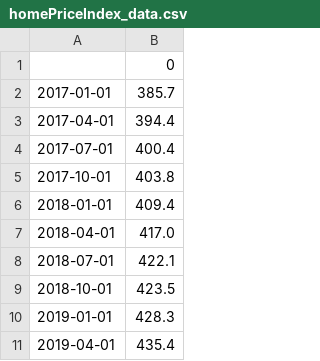
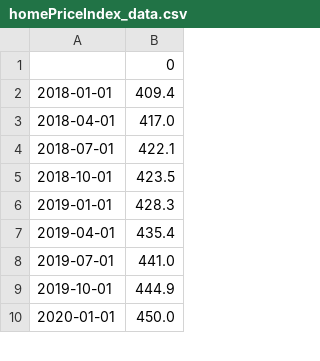
Before and after one commit to aapcssasha/Driver, a CSV file: data/homePriceIndex_data.csv, drawn as a sheet; only a part is shown; the shorter side is filled out with more unchanged rows; the diff names each change by its address in the sheet, - before the commit and + after, or states it on an @@ line.

```diff
--- a/data/homePriceIndex_data.csv
+++ b/data/homePriceIndex_data.csv
-row 2: 2017-01-01 | 385.7
-row 3: 2017-04-01 | 394.4
-row 4: 2017-07-01 | 400.4
-row 5: 2017-10-01 | 403.8
```
Also changed, not shown: data/delinquencyCreditCards_data.csv, data/personalIncome_data.csv, 4 other files.
